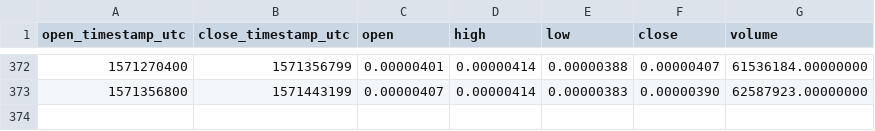
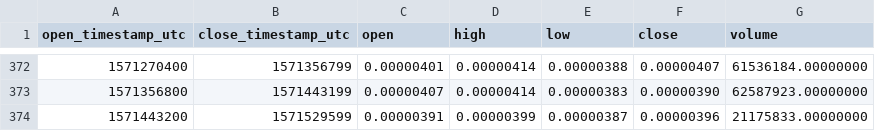
Before and after one commit to cryptobigbro/binance-RVNBTC, a CSV file: binance-RVNBTC-1d.csv, drawn as a sheet; only a part is shown, gaps mark what is left out.

```diff
--- a/binance-RVNBTC-1d.csv
+++ b/binance-RVNBTC-1d.csv
@@ -373 +373,2 @@ open_timestamp_utc,close_timestamp_utc,open,high,low,close,volume
 1571356800,1571443199,0.00000407,0.00000414,0.00000383,0.00000390,62587923.00000000
+1571443200,1571529599,0.00000391,0.00000399,0.00000387,0.00000396,21175833.00000000
```
Also changed, not shown: binance-RVNBTC-1h.csv.
